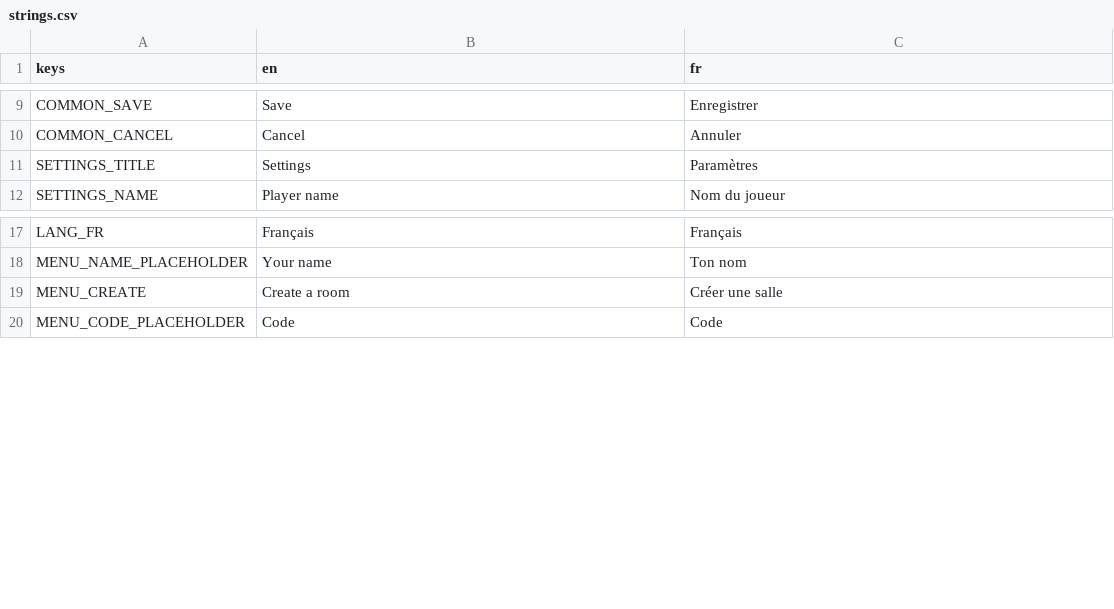
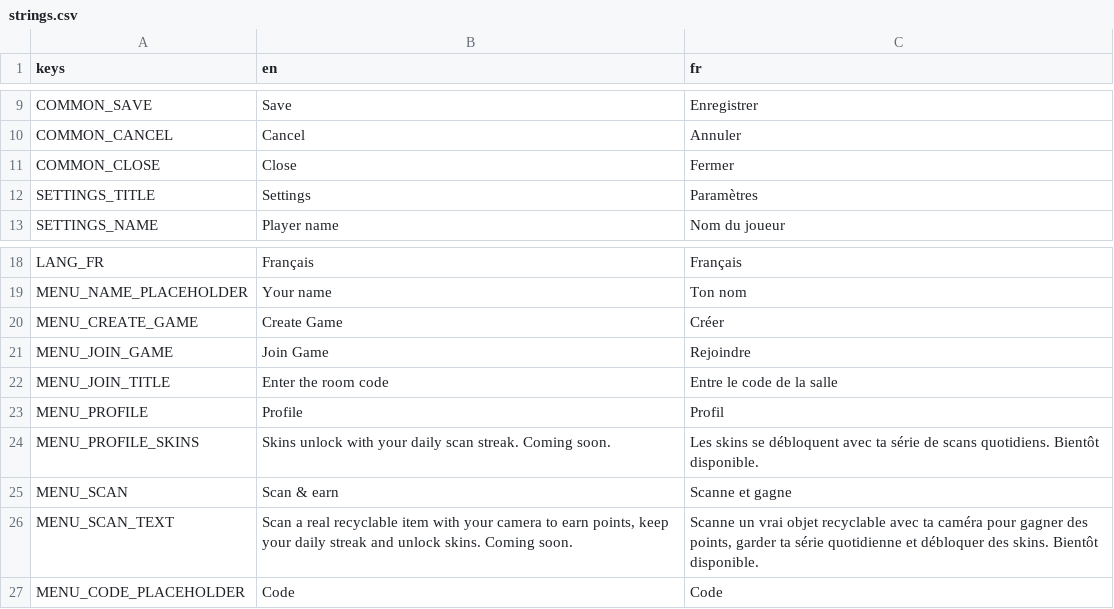
Before and after one commit to Faouzi-Blibech/EcoSus-Uncycled, a CSV file: client/i18n/strings.csv, drawn as a sheet; only a part is shown, gaps mark what is left out; removed rows and columns are numbered as before the commit, all else as after; the diff names each change by its address in the sheet, - before the commit and + after, or states it on an @@ line.

```diff
--- a/client/i18n/strings.csv
+++ b/client/i18n/strings.csv
+row 11: COMMON_CLOSE | Close | Fermer
-row 19: MENU_CREATE | Create a room | Créer une salle
+row 20: MENU_CREATE_GAME | Create Game | Créer
+row 21: MENU_JOIN_GAME | Join Game | Rejoindre
+row 22: MENU_JOIN_TITLE | Enter the room code | Entre le code de la salle
+row 23: MENU_PROFILE | Profile | Profil
+row 24: MENU_PROFILE_SKINS | Skins unlock with your daily scan streak. Coming soon. | Les skins se débloquent avec ta série de scans quotidiens. Bientôt disponible.
+row 25: MENU_SCAN | Scan & earn | Scanne et gagne
+row 26: MENU_SCAN_TEXT | Scan a real recyclable item with your camera to earn points, keep your daily streak and unlock skins. Coming soon. | Scanne un vrai objet recyclable avec ta caméra pour gagner des points, garder ta série quotidienne et débloquer des skins. Bientôt disponible.
```
Also changed, not shown: 19 other files.
